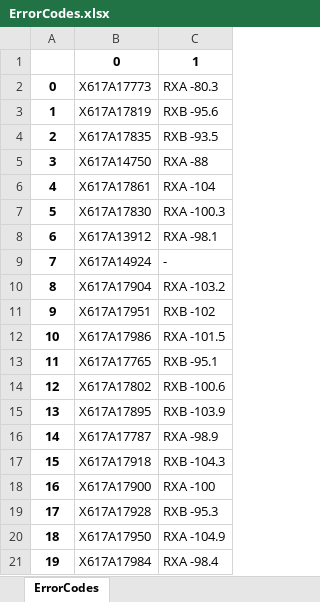
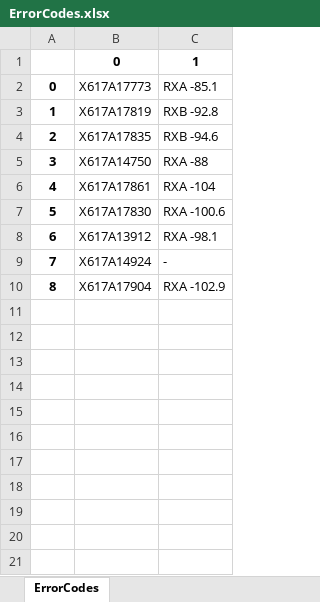
Before and after one commit to IvanLastovko/Automative-Error-Codes-fetching, an Excel workbook: ErrorCodes.xlsx, sheet ErrorCodes, drawn as a sheet; values as stored, in another font and other column widths than the file's, no borders; the diff names each change by its address in the sheet, - before the commit and + after, or states it on an @@ line.

```diff
--- a/ErrorCodes.xlsx (sheet ErrorCodes)
+++ b/ErrorCodes.xlsx (sheet ErrorCodes)
-C2: RXA -80.3
+C2: RXA -85.1
-C3: RXB -95.6
+C3: RXB -92.8
-C4: RXB -93.5
+C4: RXB -94.6
-C7: RXA -100.3
+C7: RXA -100.6
-C10: RXA -103.2
+C10: RXA -102.9
-row 11: 9 | X617A17951 | RXB -102
-row 12: 10 | X617A17986 | RXA -101.5
-row 13: 11 | X617A17765 | RXB -95.1
-row 14: 12 | X617A17802 | RXB -100.6
-row 15: 13 | X617A17895 | RXB -103.9
-row 16: 14 | X617A17787 | RXA -98.9
-row 17: 15 | X617A17918 | RXB -104.3
-row 18: 16 | X617A17900 | RXA -100
-row 19: 17 | X617A17928 | RXB -95.3
-row 20: 18 | X617A17950 | RXA -104.9
-row 21: 19 | X617A17984 | RXA -98.4
```
Also changed, not shown: 14 other files.
